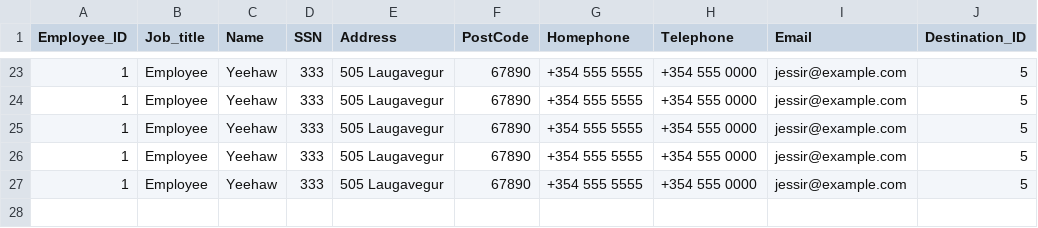
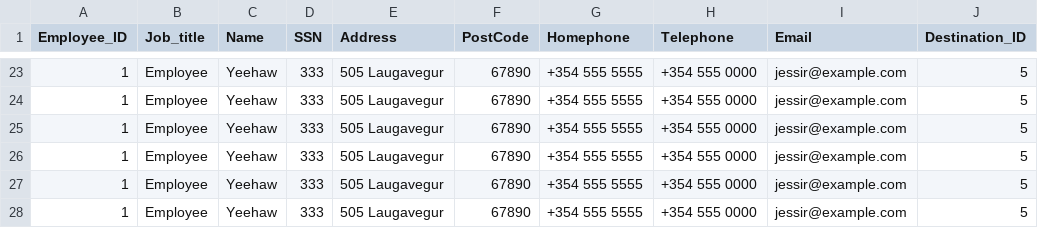
Before and after one commit to lilli31/Verklegt1, a CSV file: data_files/employees.csv, drawn as a sheet; only a part is shown, gaps mark what is left out; the diff names each change by its address in the sheet, - before the commit and + after, or states it on an @@ line.

```diff
--- a/data_files/employees.csv
+++ b/data_files/employees.csv
+row 28: 1 | Employee | Yeehaw | 333 | 505 Laugavegur | 67890 | +354 555 5555 | +354 555 0000 | jessir@example.com | 5
```
Also changed, not shown: 2 other files.
